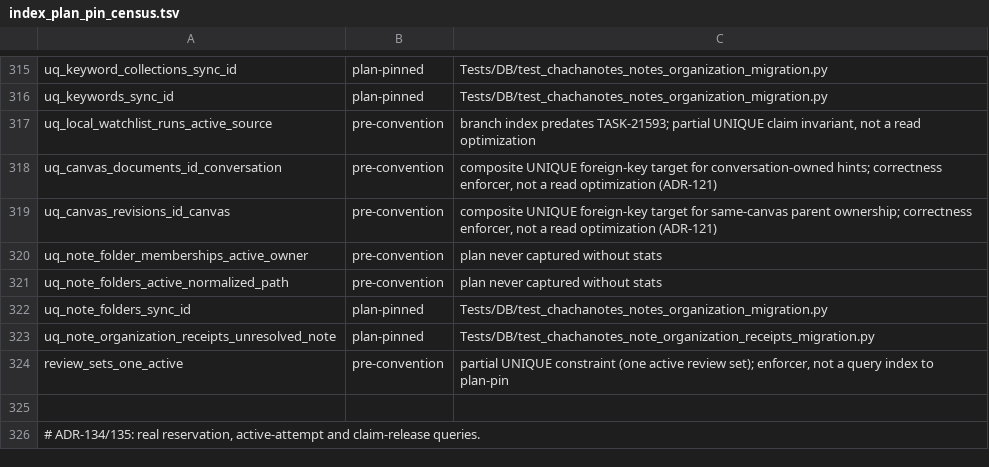
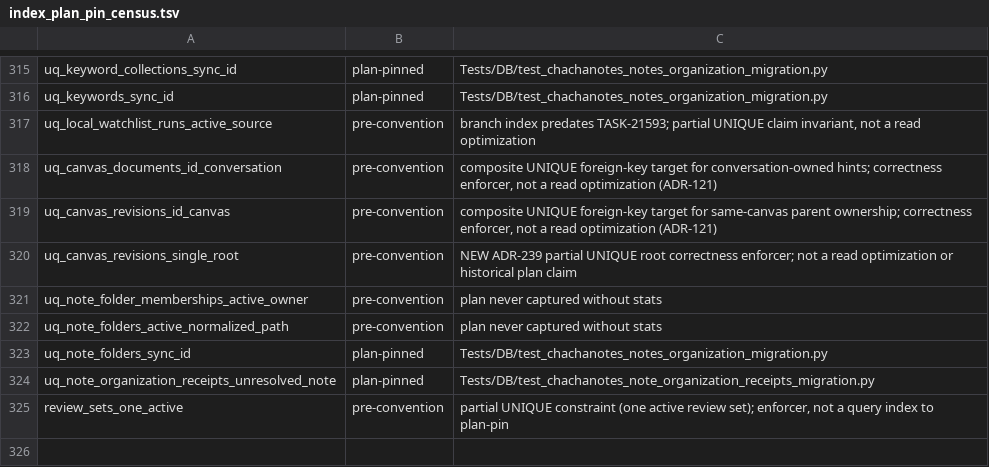
Before and after one commit to rmusser01/tldw_chatbook, a TSV file: scripts/index_plan_pin_census.tsv, drawn as a sheet; only a part is shown, gaps mark what is left out; the shorter side is filled out with more unchanged rows; the diff names each change by its address in the sheet, - before the commit and + after, or states it on an @@ line.

Commit message:
feat(canvas): preserve sibling graphs in storage and archives

```diff
--- a/scripts/index_plan_pin_census.tsv
+++ b/scripts/index_plan_pin_census.tsv
+row 320: uq_canvas_revisions_single_root | pre-convention | NEW ADR-239 partial UNIQUE root correctness enforcer; not a read optimization or historical plan claim
```
Also changed, not shown: 23 other files.
